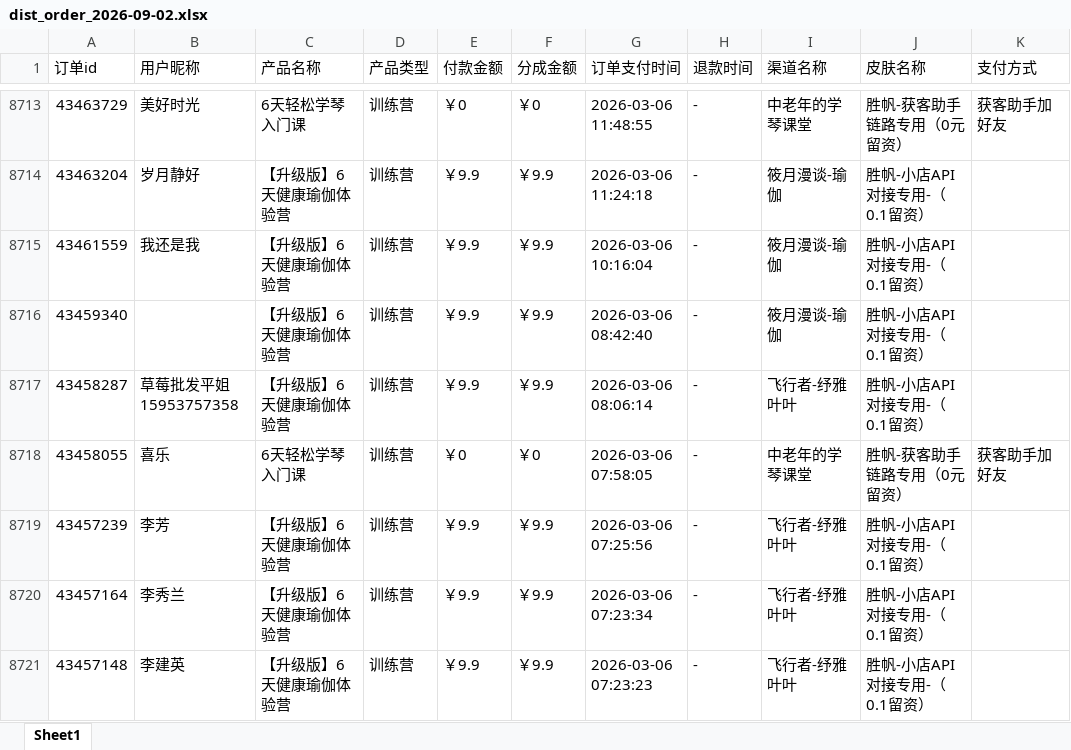
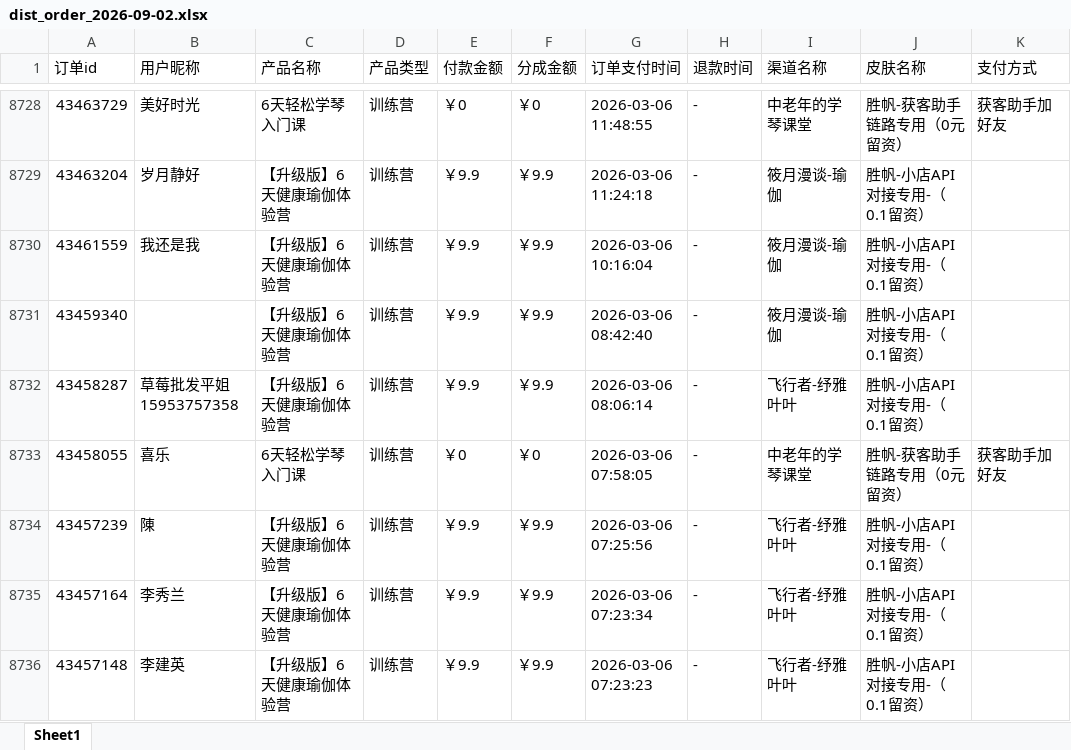
Before and after one commit to JNC121314/jianzhi-dashboard, an Excel workbook: data/exports/视频号/dist_order_2026-09-02.xlsx, sheet Sheet1, drawn as a sheet; only a part is shown, gaps mark what is left out; values as stored, in another font and other column widths than the file's, no borders; addresses are those after the commit; the diff covers the shown part only; the diff names each change by its address in the sheet, - before the commit and + after, or states it on an @@ line.

```diff
--- a/data/exports/视频号/dist_order_2026-09-02.xlsx (sheet Sheet1)
+++ b/data/exports/视频号/dist_order_2026-09-02.xlsx (sheet Sheet1)
-B8734 (用户昵称): 李芳
+B8734 (用户昵称): 陳
```
Also changed, not shown: 15 added rows and 4 edited cells elsewhere in this sheet, data/exports/严总/dist_order_2026-09-02.xlsx, data/exports/毛毛矩阵/dist_order_2026-09-02.xlsx, 7 other files.
